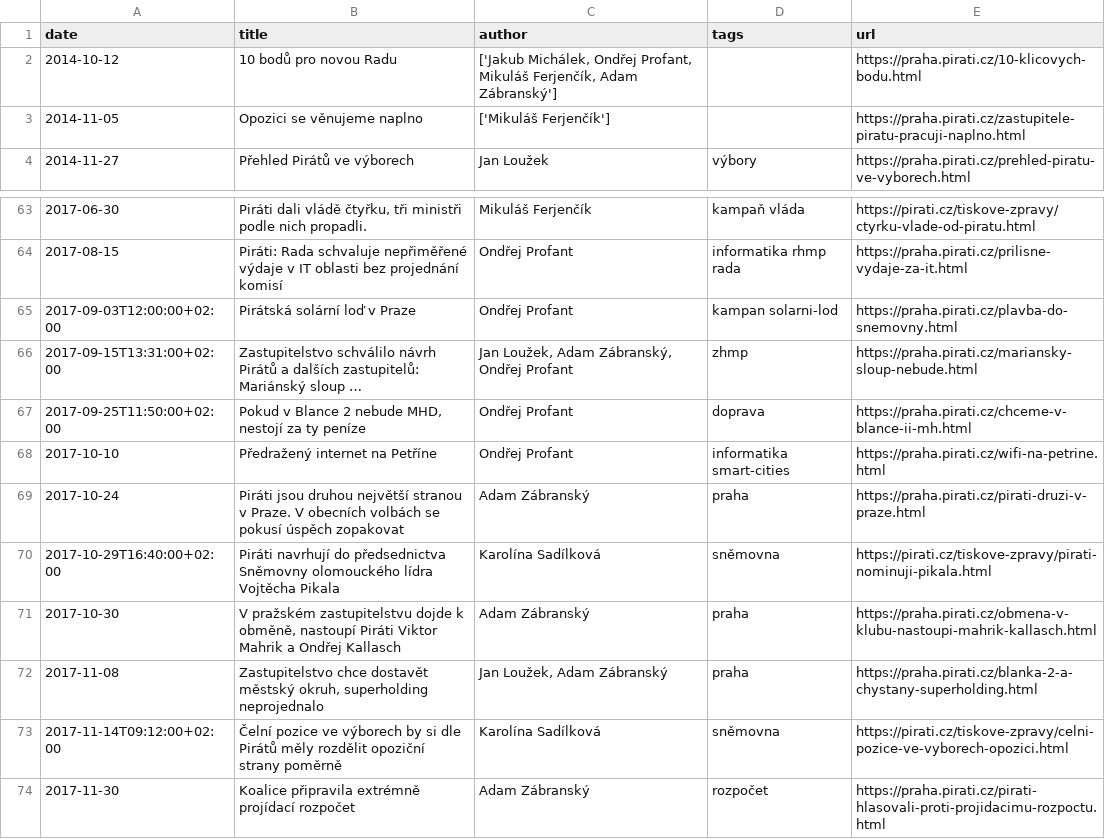
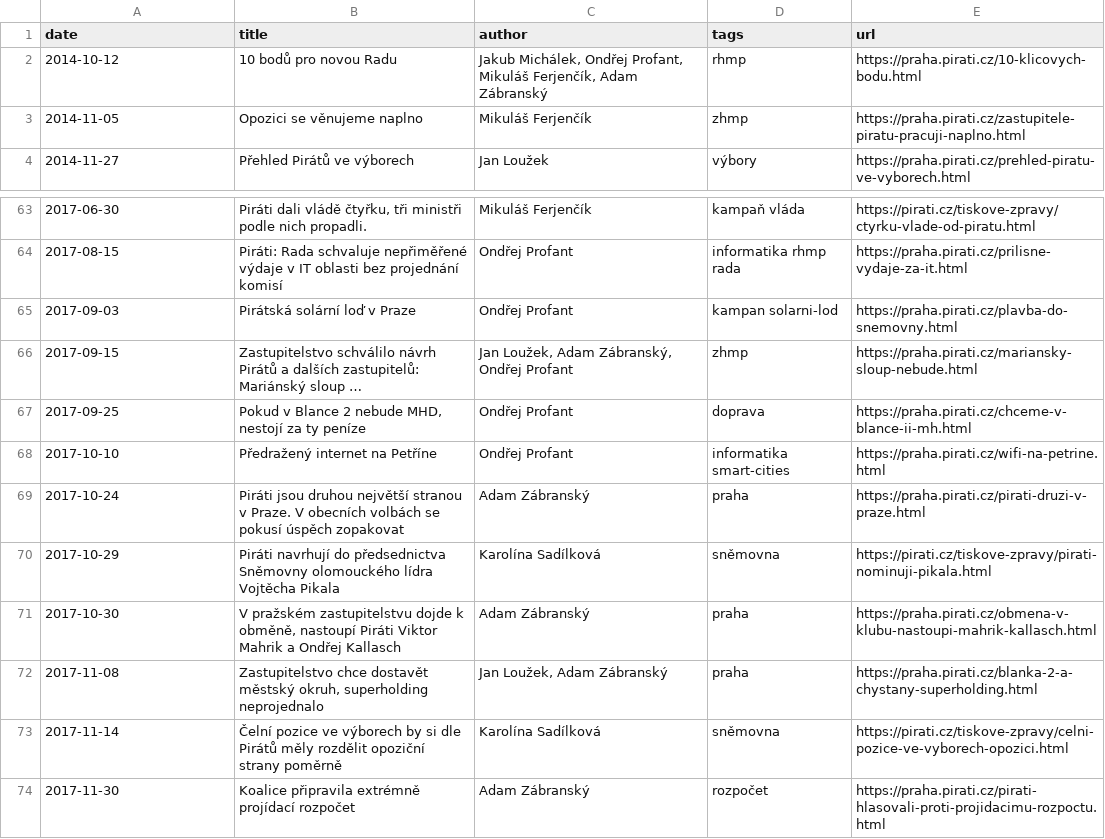
Before and after one commit to Kedrigern/profant.eu, a CSV file: _data/media.csv, drawn as a sheet; only a part is shown, gaps mark what is left out; long unchanged cells end in …; the diff names each change by its address in the sheet, - before the commit and + after, or states it on an @@ line.

```diff
--- a/_data/media.csv
+++ b/_data/media.csv
-C2 (author): ['Jakub Michálek, Ondřej Profant, Mikuláš Ferjenčík, Adam Zábranský']
+C2 (author): Jakub Michálek, Ondřej Profant, Mikuláš Ferjenčík, Adam Zábranský
-D2 (tags): (empty)
+D2 (tags): rhmp
-C3 (author): ['Mikuláš Ferjenčík']
+C3 (author): Mikuláš Ferjenčík
-D3 (tags): (empty)
+D3 (tags): zhmp
-A65 (date): 2017-09-03T12:00:00+02:00
+A65 (date): 2017-09-03
-A66 (date): 2017-09-15T13:31:00+02:00
+A66 (date): 2017-09-15
-A67 (date): 2017-09-25T11:50:00+02:00
+A67 (date): 2017-09-25
-A70 (date): 2017-10-29T16:40:00+02:00
+A70 (date): 2017-10-29
-A73 (date): 2017-11-14T09:12:00+02:00
+A73 (date): 2017-11-14
```
Also changed, not shown: 2 other files.
